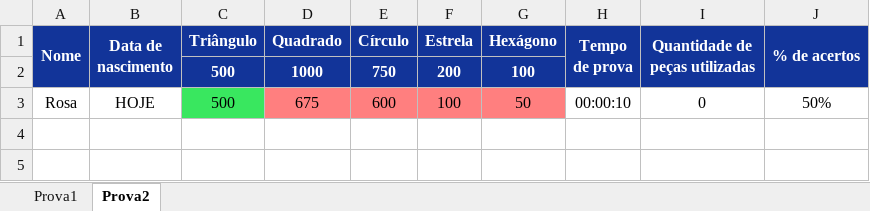
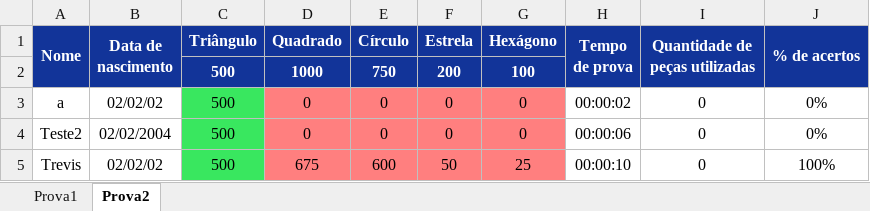
Before and after one commit to landergerotto/BalanceForms, an Excel workbook: Resultados.xlsx, sheet Prova2, drawn as a sheet; values as stored, in another font and other column widths than the file's, no borders; addresses are those after the commit; the diff names each change by its address in the sheet, - before the commit and + after, or states it on an @@ line.

```diff
--- a/Resultados.xlsx (sheet Prova2)
+++ b/Resultados.xlsx (sheet Prova2)
+row 3: a | 02/02/02 | 500 | 0 | 0 | 0 | 0 | 00:00:02 | 0 | 0%
+row 4: Teste2 | 02/02/2004 | 500 | 0 | 0 | 0 | 0 | 00:00:06 | 0 | 0%
-A5 (Nome): Rosa
+A5 (Nome): Trevis
-B5 (Data de nascimento): HOJE
+B5 (Data de nascimento): 02/02/02
-F5 (Estrela): 100
+F5 (Estrela): 50
-G5 (Hexágono): 50
+G5 (Hexágono): 25
-J5 (% de acertos): 50%
+J5 (% de acertos): 100%
```
Also changed, not shown: sheet Prova1, 6 other files.
